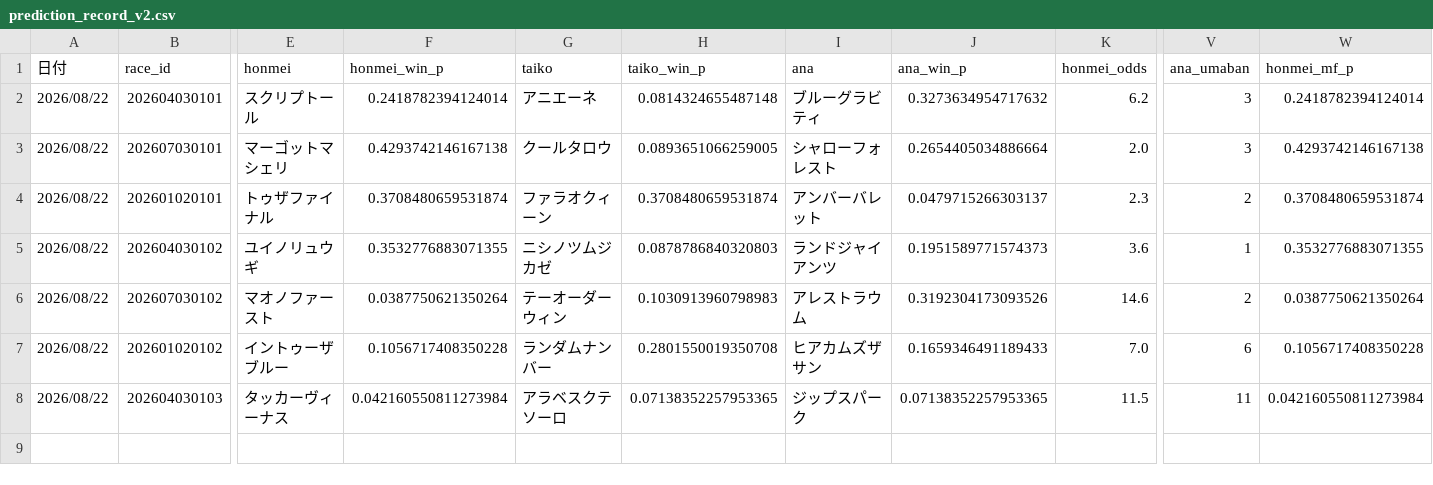
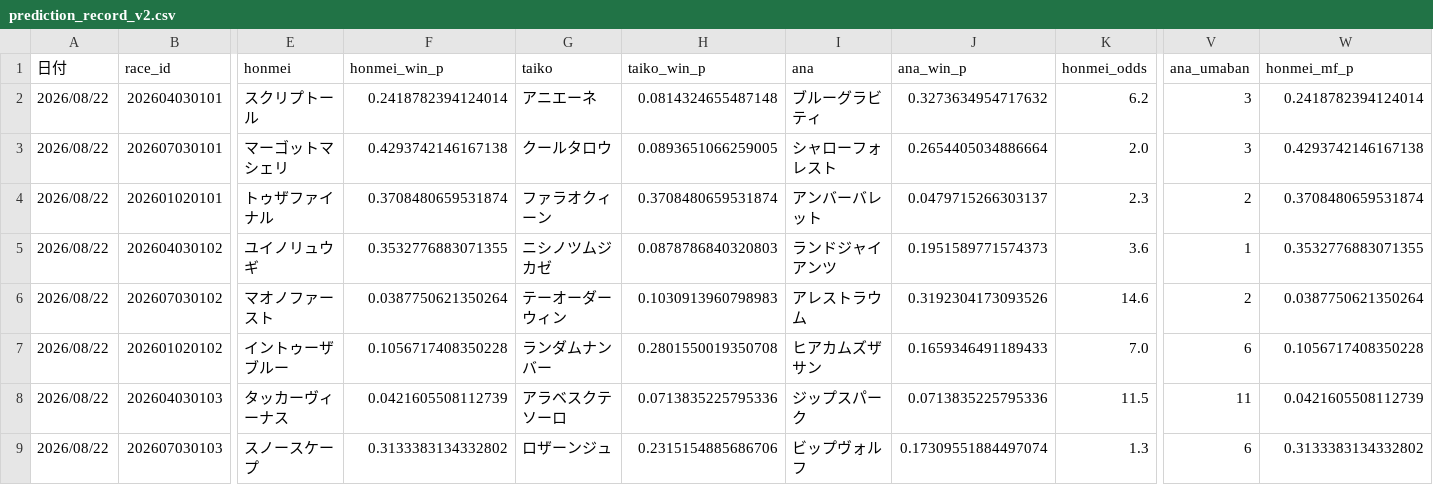
Before and after one commit to fu-ga306/keiba-ai, a CSV file: prediction_record_v2.csv, drawn as a sheet; only a part is shown, gaps mark what is left out; rows hold the shown columns only; the diff names each change by its address in the sheet, - before the commit and + after, or states it on an @@ line.

```diff
--- a/prediction_record_v2.csv
+++ b/prediction_record_v2.csv
-F8 (honmei_win_p): 0.042160550811273984
+F8 (honmei_win_p): 0.0421605508112739
-H8 (taiko_win_p): 0.07138352257953365
+H8 (taiko_win_p): 0.0713835225795336
-J8 (ana_win_p): 0.07138352257953365
+J8 (ana_win_p): 0.0713835225795336
-W8 (honmei_mf_p): 0.042160550811273984
+W8 (honmei_mf_p): 0.0421605508112739
+row 9: 2026/08/22 | 202607030103 | スノースケープ | 0.3133383134332802 | ロザーンジュ | 0.2315154885686706 | ビップヴォルフ | 0.17309551884497074 | 1.3 | 6 | 0.3133383134332802
```
Also changed, not shown: odds_history.csv, today_predictions.csv.
